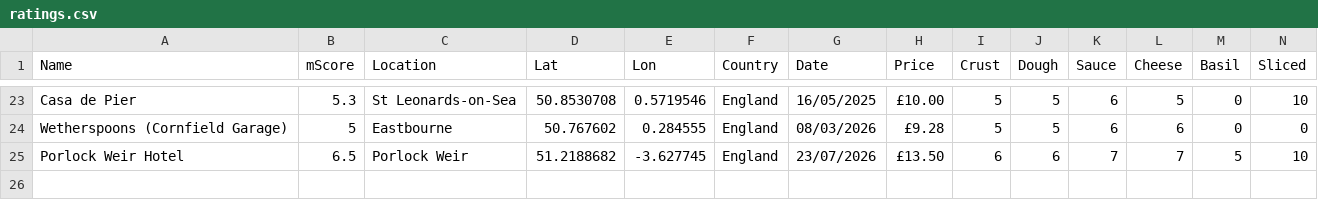
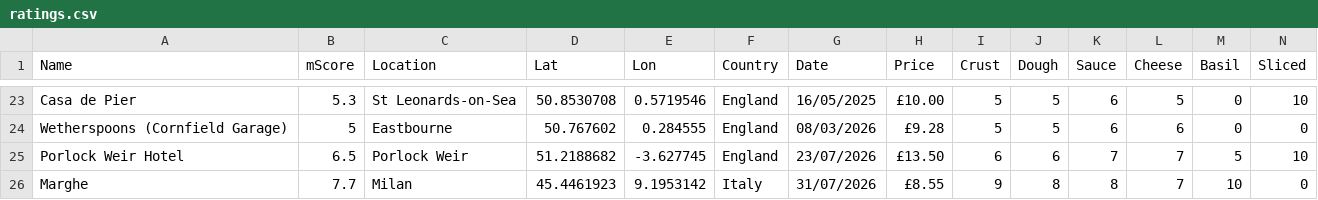
Before and after one commit to jamesrwhite/margmap, a CSV file: src/data/ratings.csv, drawn as a sheet; only a part is shown, gaps mark what is left out; rows hold the shown columns only; the diff names each change by its address in the sheet, - before the commit and + after, or states it on an @@ line.

```diff
--- a/src/data/ratings.csv
+++ b/src/data/ratings.csv
+row 26: Marghe | 7.7 | Milan | 45.4461923 | 9.1953142 | Italy | 31/07/2026 | £8.55 | 9 | 8 | 8 | 7 | 10 | 0
```
Also changed, not shown: 2 other files.
